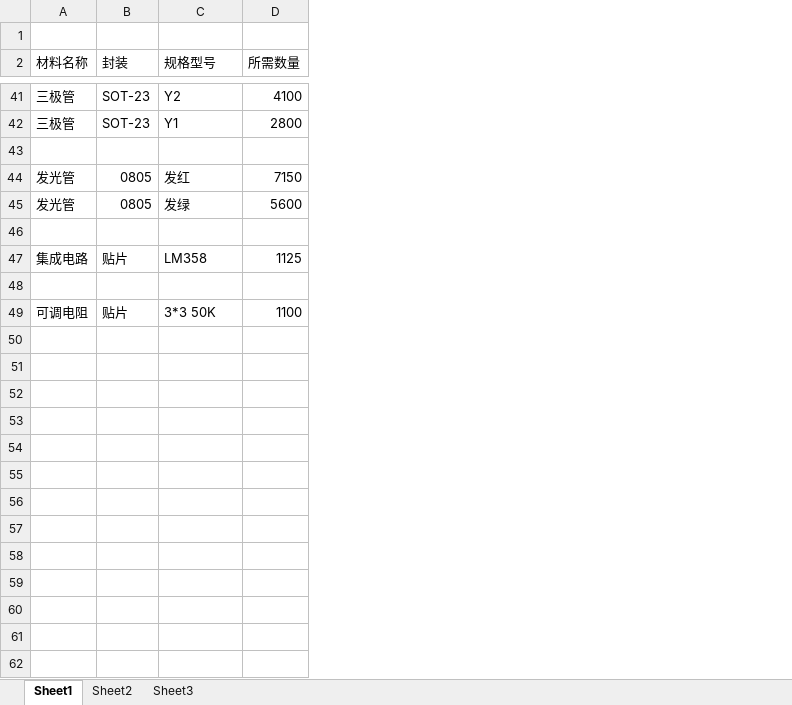
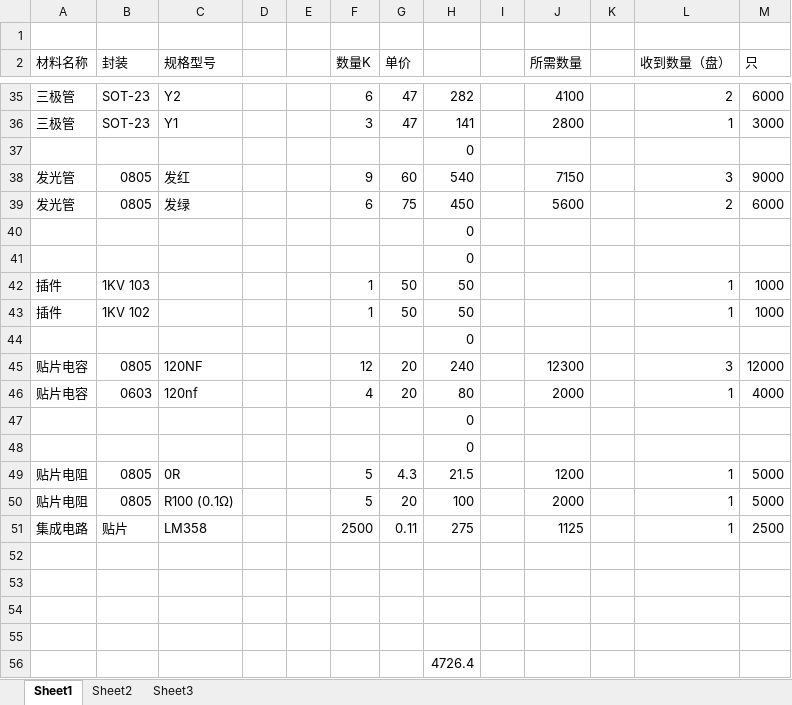
Before and after one commit to Waldo-Schaeffer/kakaxi-project, an Excel workbook: 500套产品缺料表20120305.xlsx, sheet Sheet1, drawn as a sheet; only a part is shown, gaps mark what is left out; values as stored, in another font and other column widths than the file's, no cell formats; addresses are those after the commit; the diff covers the shown part only; the diff names each change by its address in the sheet, - before the commit and + after, or states it on an @@ line.

```diff
--- a/500套产品缺料表20120305.xlsx (sheet Sheet1)
+++ b/500套产品缺料表20120305.xlsx (sheet Sheet1)
+column D, empty
+column E, empty
+column F (数量K), rows 35-39: 6 | 3 |  | 9 | 6; row 51: 2500
+column G (单价), rows 35-39: 47 | 47 |  | 60 | 75; row 51: 0.11
+column H, rows 35-40: 282 | 141 | 0 | 540 | 450 | 0; row 51: 275
+column I, empty
+column K, empty
+column L (收到数量（盘）), rows 35-39: 2 | 1 |  | 3 | 2; row 51: 1
+column M (只), rows 35-39: 6000 | 3000 |  | 9000 | 6000; row 51: 2500
+row 41:  |  |  |  |  |  |  | 0
+row 42: 插件 | 1KV 103 |  |  |  | 1 | 50 | 50 |  |  |  | 1 | 1000
+row 43: 插件 | 1KV 102 |  |  |  | 1 | 50 | 50 |  |  |  | 1 | 1000
+row 44:  |  |  |  |  |  |  | 0
@@ row 29 moved to row 45: 贴片电容 @@
@@ row 24 moved to row 46: 贴片电容 @@
+row 47:  |  |  |  |  |  |  | 0
+row 48:  |  |  |  |  |  |  | 0
@@ row 8 moved to row 49: 贴片电阻 @@
@@ row 11 moved to row 50: 贴片电阻 @@
-row 53: 可调电阻 | 贴片 | 3*3 50K | 1100
+row 53: (empty)
+row 54: (empty)
+row 55: (empty)
+row 56:  |  |  |  |  |  |  | 4726.4
```
Also changed, not shown: 2 removed rows, 1 moved row and 12 edited cells elsewhere in this sheet, cell formats, 采购单.xlsx.
